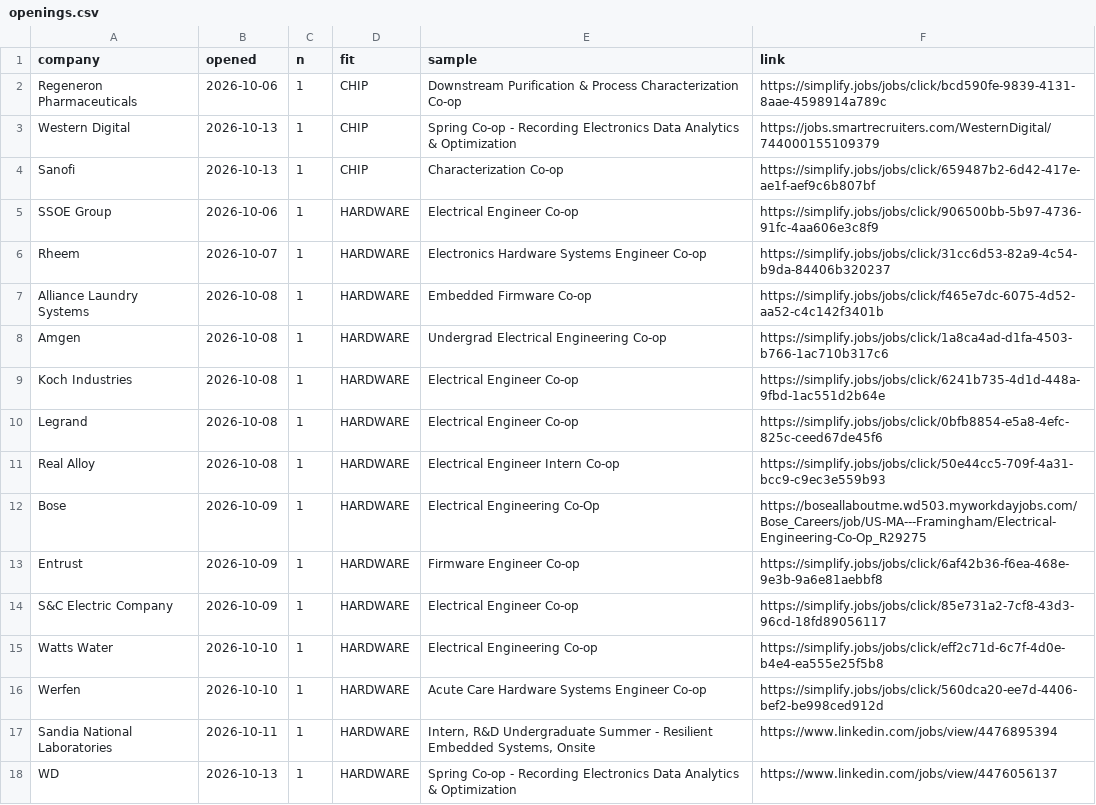
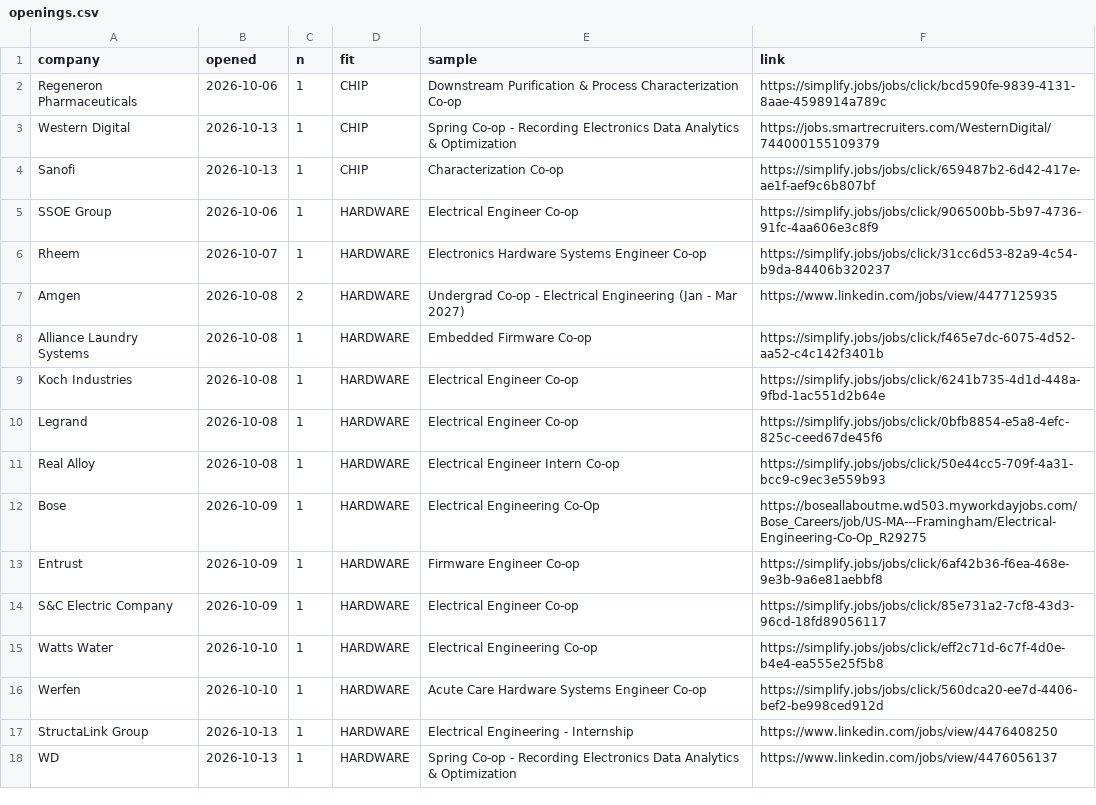
Before and after one commit to hrisheekmust-blip/coop-scraper, a CSV file: data/openings.csv, drawn as a sheet; only a part is shown.

```diff
--- a/data/openings.csv
+++ b/data/openings.csv
@@ -6,4 +6,4 @@ SSOE Group,2026-10-06,1,HARDWARE,Electrical Engineer Co-op,https://simplify.jobs
 Rheem,2026-10-07,1,HARDWARE,Electronics Hardware Systems Engineer Co-op,https://simplify.jobs/jobs/click/31cc6d53-82a9-4c54-b9da-84406b320237
+Amgen,2026-10-08,2,HARDWARE,Undergrad Co-op - Electrical Engineering (Jan - Mar 2027),https://www.linkedin.com/jobs/view/4477125935
 Alliance Laundry Systems,2026-10-08,1,HARDWARE,Embedded Firmware Co-op,https://simplify.jobs/jobs/click/f465e7dc-6075-4d52-aa52-c4c142f3401b
-Amgen,2026-10-08,1,HARDWARE,Undergrad Electrical Engineering Co-op,https://simplify.jobs/jobs/click/1a8ca4ad-d1fa-4503-b766-1ac710b317c6
 Koch Industries,2026-10-08,1,HARDWARE,Electrical Engineer Co-op,https://simplify.jobs/jobs/click/6241b735-4d1d-448a-9fbd-1ac551d2b64e
@@ -16,3 +16,3 @@ Watts Water,2026-10-10,1,HARDWARE,Electrical Engineering Co-op,https://simplify.
 Werfen,2026-10-10,1,HARDWARE,Acute Care Hardware Systems Engineer Co-op,https://simplify.jobs/jobs/click/560dca20-ee7d-4406-bef2-be998ced912d
-Sandia National Laboratories,2026-10-11,1,HARDWARE,"Intern, R&D Undergraduate Summer - Resilient Embedded Systems, Onsite",https://www.linkedin.com/jobs/view/4476895394
+StructaLink Group,2026-10-13,1,HARDWARE,Electrical Engineering - Internship,https://www.linkedin.com/jobs/view/4476408250
 WD,2026-10-13,1,HARDWARE,Spring Co-op - Recording Electronics Data Analytics & Optimization,https://www.linkedin.com/jobs/view/4476056137
```
Also changed, not shown: data/rejected_tracked.csv, data/sheet.csv, 12 other files.
